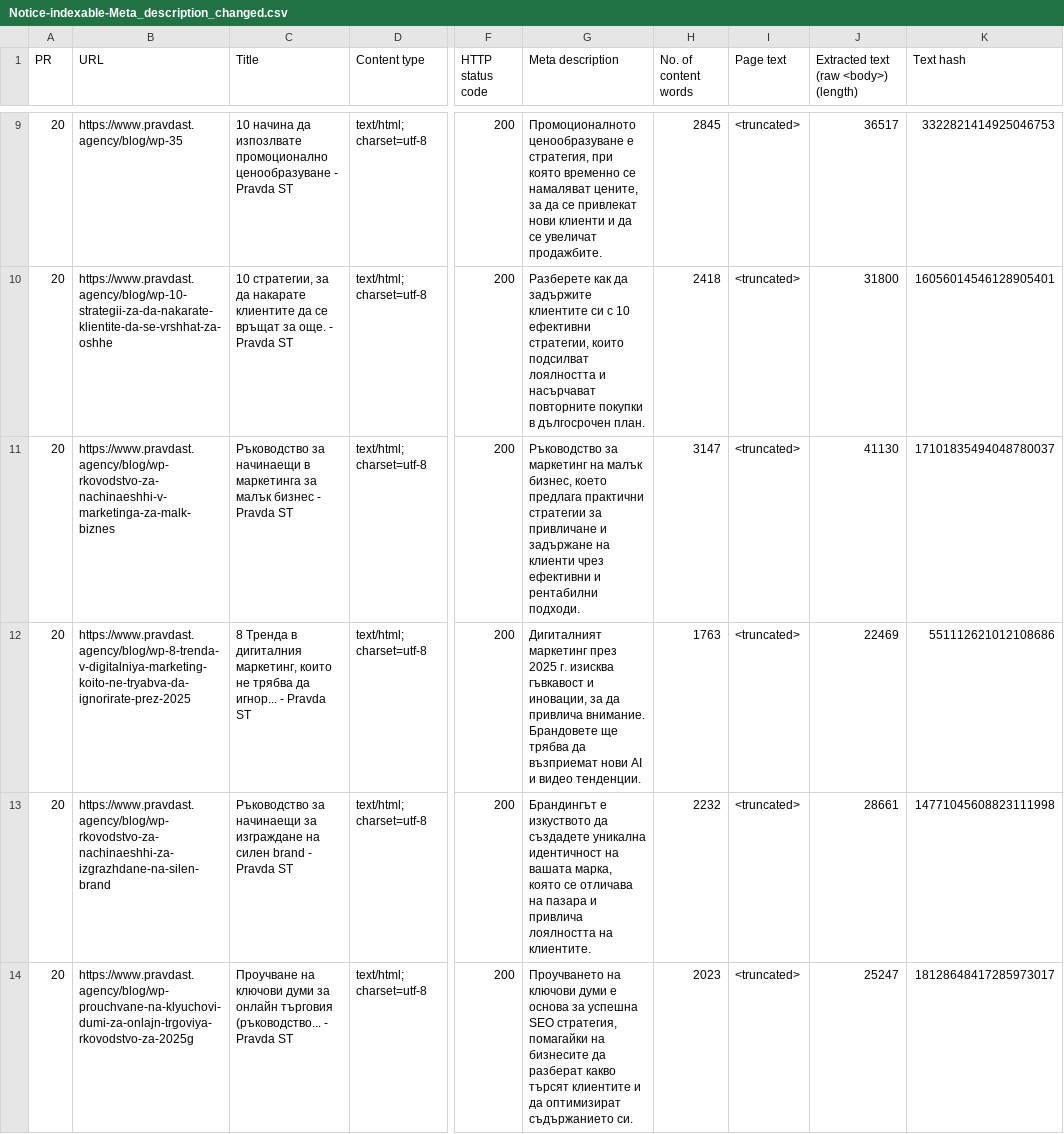
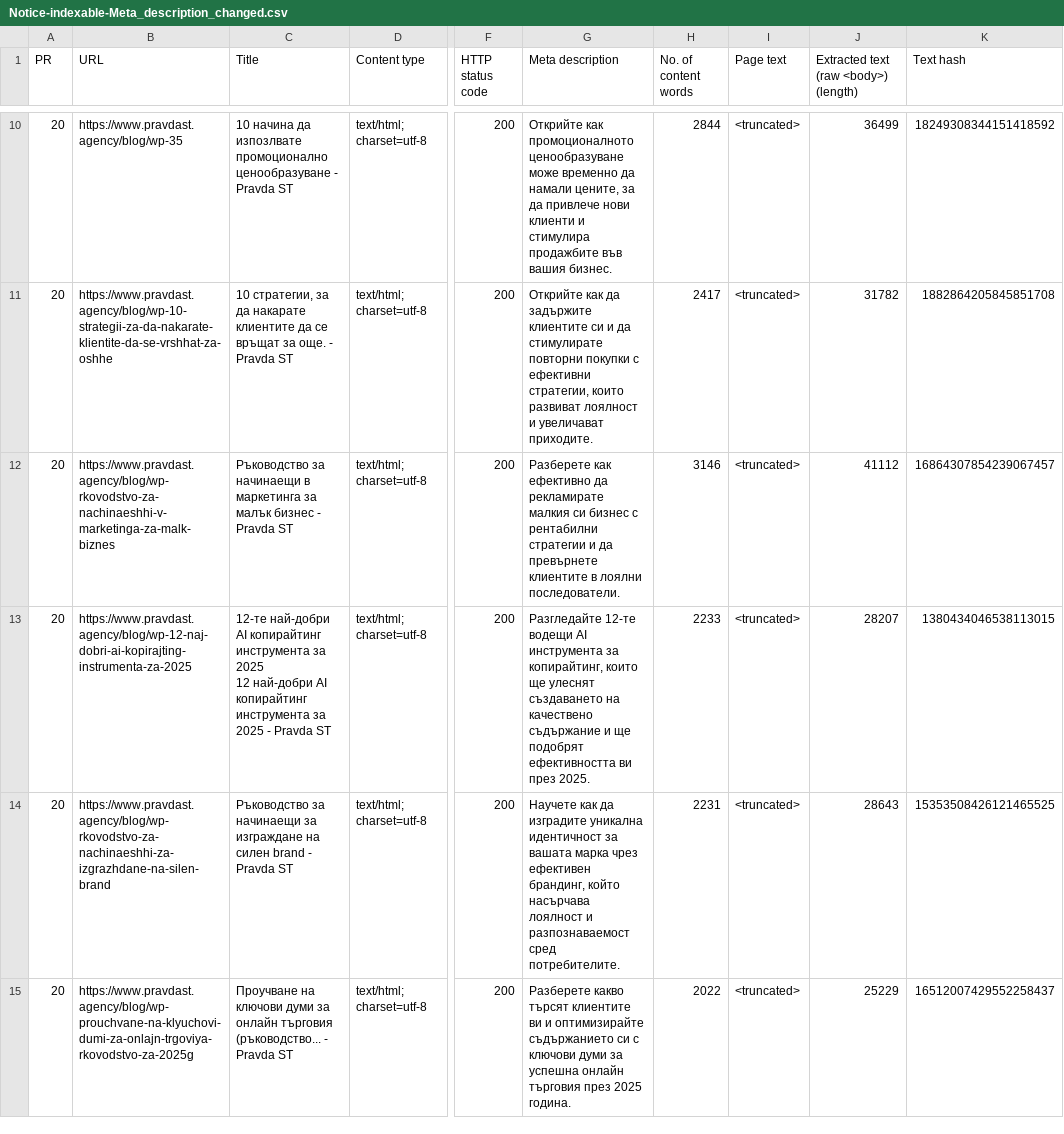
Before and after one commit to PravdaST/PravdaST-website-frontend, a CSV file: Ahrefs/Notice-indexable-Meta_description_changed.csv, drawn as a sheet; only a part is shown, gaps mark what is left out; addresses are those after the commit; ↵ is a line break in a cell; the diff covers the shown part only; the diff names each change by its address in the sheet, - before the commit and + after, or states it on an @@ line.

```diff
--- a/Ahrefs/Notice-indexable-Meta_description_changed.csv
+++ b/Ahrefs/Notice-indexable-Meta_description_changed.csv
-G10 (Meta description): Промоционалното ценообразуване е стратегия, при която временно се намаляват цените, за да се привлекат нови клиенти и да се увеличат продажбите.
+G10 (Meta description): Открийте как промоционалното ценообразуване може временно да намали цените, за да привлече нови клиенти и стимулира продажбите във вашия бизнес.
-H10 (No. of content words): 2845
+H10 (No. of content words): 2844
-J10: 36517
+J10: 36499
-K10 (Text hash): 3322821414925046753
+K10 (Text hash): 18249308344151418592
-G11 (Meta description): Разберете как да задържите клиентите си с 10 ефективни стратегии, които подсилват лоялността и насърчават повторните покупки в дългосрочен план.
+G11 (Meta description): Открийте как да задържите клиентите си и да стимулирате повторни покупки с ефективни стратегии, които развиват лоялност и увеличават приходите.
-H11 (No. of content words): 2418
+H11 (No. of content words): 2417
-J11: 31800
+J11: 31782
-K11 (Text hash): 16056014546128905401
+K11 (Text hash): 1882864205845851708
-G12 (Meta description): Ръководство за маркетинг на малък бизнес, което предлага практични стратегии за привличане и задържане на клиенти чрез ефективни и рентабилни подходи.
+G12 (Meta description): Разберете как ефективно да рекламирате малкия си бизнес с рентабилни стратегии и да превърнете клиентите в лоялни последователи.
-H12 (No. of content words): 3147
+H12 (No. of content words): 3146
-J12: 41130
+J12: 41112
-K12 (Text hash): 17101835494048780037
+K12 (Text hash): 16864307854239067457
-B13 (URL): https://www.pravdast.agency/blog/wp-8-trenda-v-digitalniya-marketing-koito-ne-tryabva-da-ignorirate-prez-2025
+B13 (URL): https://www.pravdast.agency/blog/wp-12-naj-dobri-ai-kopirajting-instrumenta-za-2025
-C13 (Title): 8 Тренда в дигиталния маркетинг, които не трябва да игнор... - Pravda…
+C13 (Title): 12-те най-добри AI копирайтинг инструмента за 2025 ↵ 12 най-добри AI копирайтинг инструмента за 2025 - Pravda…
-G13 (Meta description): Дигиталният маркетинг през 2025 г. изисква гъвкавост и иновации, за да привлича внимание. Брандовете ще трябва да възприемат нови AI и видео тенденции.
+G13 (Meta description): Разгледайте 12-те водещи AI инструмента за копирайтинг, които ще улеснят създаването на качествено съдържание и ще подобрят ефективността ви през 2025.
-H13 (No. of content words): 1763
+H13 (No. of content words): 2233
-J13: 22469
+J13: 28207
-K13 (Text hash): 551112621012108686
+K13 (Text hash): 1380434046538113015
-G14 (Meta description): Брандингът е изкуството да създадете уникална идентичност на вашата марка, която се отличава на пазара и привлича лоялността на клиентите.
+G14 (Meta description): Научете как да изградите уникална идентичност за вашата марка чрез ефективен брандинг, който насърчава лоялност и разпознаваемост сред потребителите.
-H14 (No. of content words): 2232
+H14 (No. of content words): 2231
-J14: 28661
+J14: 28643
-K14 (Text hash): 14771045608823111998
+K14 (Text hash): 15353508426121465525
-G15 (Meta description): Проучването на ключови думи е основа за успешна SEO стратегия, помагайки на бизнесите да разберат какво търсят клиентите и да оптимизират съдържанието си.
+G15 (Meta description): Разберете какво търсят клиентите ви и оптимизирайте съдържанието си с ключови думи за успешна онлайн търговия през 2025 година.
-H15 (No. of content words): 2023
+H15 (No. of content words): 2022
-J15: 25247
+J15: 25229
-K15 (Text hash): 18128648417285973017
+K15 (Text hash): 16512007429552258437
```
Also changed, not shown: 1 added row and 28 edited cells elsewhere in this file, Ahrefs/Error-Non-canonical_page_in_sitemap.csv, Ahrefs/Error-indexable-Orphan_page_(has_no_incoming_internal_links).csv, 22 other files.
